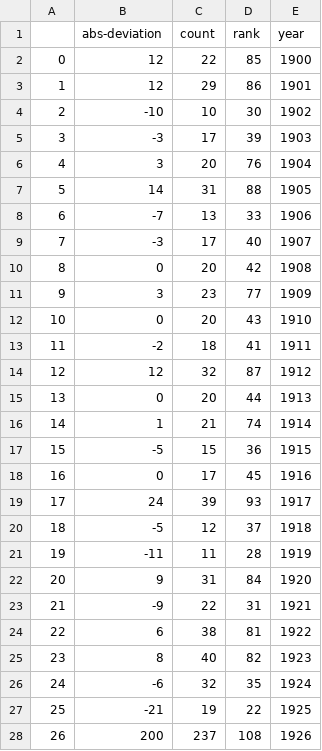
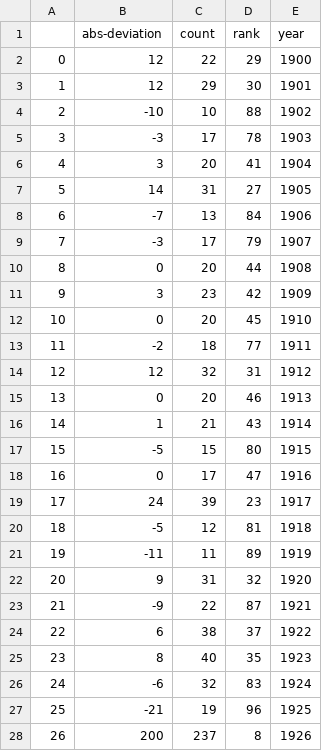
Before and after one commit to mclevey/metaknowledge_article_supplement, a CSV file: generated_datasets/standard_rpys.csv, drawn as a sheet; only a part is shown; the diff covers the shown part only.

```diff
--- a/generated_datasets/standard_rpys.csv
+++ b/generated_datasets/standard_rpys.csv
@@ -1,28 +1,28 @@
 ,abs-deviation,count,rank,year
-0,12,22,85,1900
-1,12,29,86,1901
-2,-10,10,30,1902
-3,-3,17,39,1903
-4,3,20,76,1904
-5,14,31,88,1905
-6,-7,13,33,1906
-7,-3,17,40,1907
-8,0,20,42,1908
-9,3,23,77,1909
-10,0,20,43,1910
-11,-2,18,41,1911
-12,12,32,87,1912
-13,0,20,44,1913
-14,1,21,74,1914
-15,-5,15,36,1915
-16,0,17,45,1916
-17,24,39,93,1917
-18,-5,12,37,1918
-19,-11,11,28,1919
-20,9,31,84,1920
-21,-9,22,31,1921
-22,6,38,81,1922
-23,8,40,82,1923
-24,-6,32,35,1924
-25,-21,19,22,1925
-26,200,237,108,1926
+0,12,22,29,1900
+1,12,29,30,1901
+2,-10,10,88,1902
+3,-3,17,78,1903
+4,3,20,41,1904
+5,14,31,27,1905
+6,-7,13,84,1906
+7,-3,17,79,1907
+8,0,20,44,1908
+9,3,23,42,1909
+10,0,20,45,1910
+11,-2,18,77,1911
+12,12,32,31,1912
+13,0,20,46,1913
+14,1,21,43,1914
+15,-5,15,80,1915
+16,0,17,47,1916
+17,24,39,23,1917
+18,-5,12,81,1918
+19,-11,11,89,1919
+20,9,31,32,1920
+21,-9,22,87,1921
+22,6,38,37,1922
+23,8,40,35,1923
+24,-6,32,83,1924
+25,-21,19,96,1925
+26,200,237,8,1926
```
Also changed, not shown: 149 edited cells elsewhere in this file, generated_datasets/growth_journals.csv, generated_datasets/journal_document_cocitework_edgeList.csv, 18 other files.
